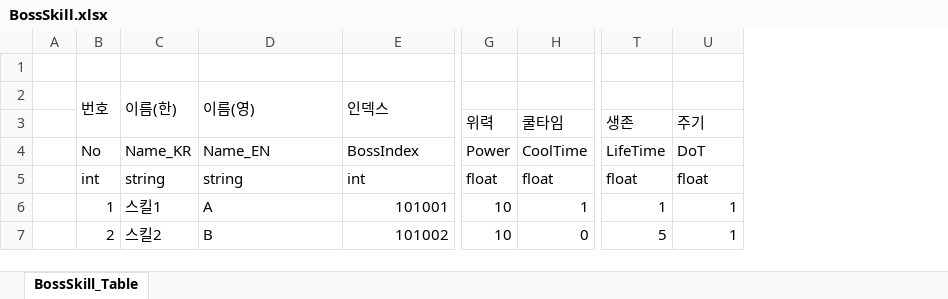
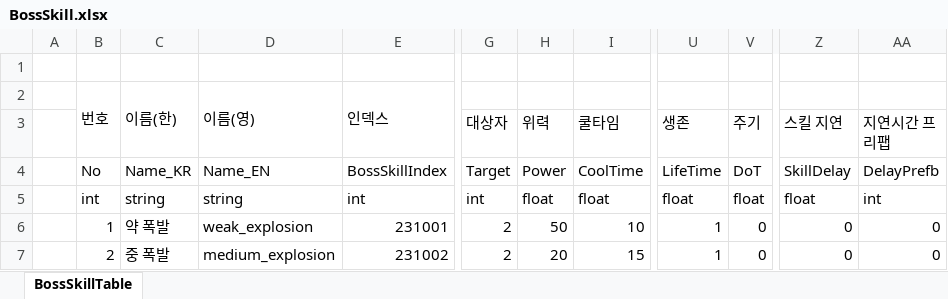
Before and after one commit to hamsoyeon/Yggdrasil, an Excel workbook: Assets/00.Data/Excel/BossSkill.xlsx, sheet BossSkillTable, drawn as a sheet; only a part is shown, gaps mark what is left out; values as stored, in another font and other column widths than the file's, no cell formats; removed rows and columns are numbered as before the commit, all else as after; the diff covers the shown part only; the diff names each change by its address in the sheet, - before the commit and + after, or states it on an @@ line.

```diff
--- a/Assets/00.Data/Excel/BossSkill.xlsx (sheet BossSkillTable)
+++ b/Assets/00.Data/Excel/BossSkill.xlsx (sheet BossSkillTable)
-sheet tab: BossSkill_Table
+sheet tab: BossSkillTable
-column A, empty
+column A, empty
+column G (대상자), rows 4-7: Target | int | 2 | 2
-column T (생존), rows 4-7: LifeTime | float | 1 | 5
+column V (주기), rows 4-7: DoT | float | 0 | 0
+column Z (스킬 지연), rows 4-7: SkillDelay | float | 0 | 0
+column AA (지연시간 프리팹), rows 4-7: DelayPrefb | int | 0 | 0
-U3: 주기
+U3: 생존
-E4: BossIndex
+E4: BossSkillIndex
-U4 (생존): DoT
+U4 (생존): LifeTime
-C6: 스킬1
+C6: 약 폭발
-D6: A
+D6: weak_explosion
-E6: 101001
+E6: 231001
-H6 (위력): 10
+H6 (위력): 50
-I6 (쿨타임): 1
+I6 (쿨타임): 10
-C7: 스킬2
+C7: 중 폭발
-D7: B
+D7: medium_explosion
-E7: 101002
+E7: 231002
-H7 (위력): 10
+H7 (위력): 20
-I7 (쿨타임): 0
+I7 (쿨타임): 15
```
Also changed, not shown: 7 added rows, 7 removed rows and 49 edited cells elsewhere in this sheet, cell formats, Assets/00.Data/Excel/Bosstable.xlsx, Assets/00.Data/Excel/MapTable.xlsx, 39 other files.
